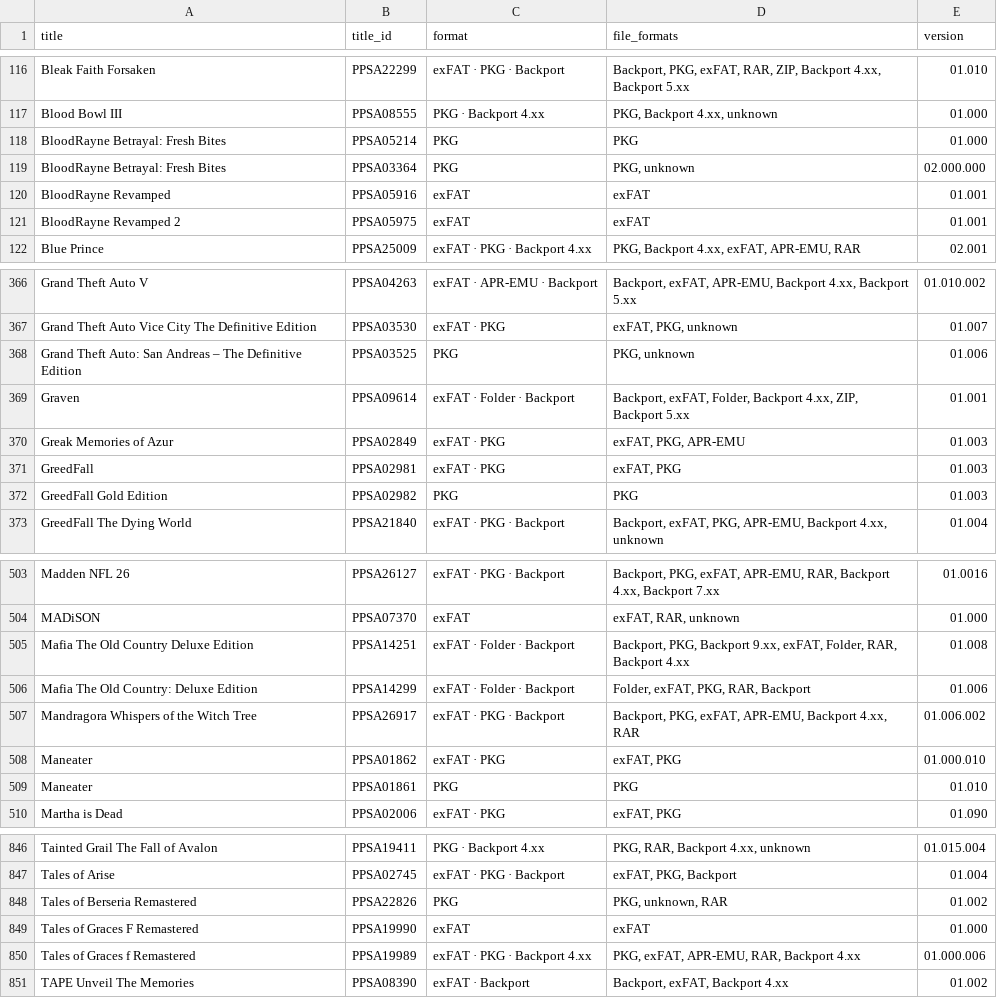
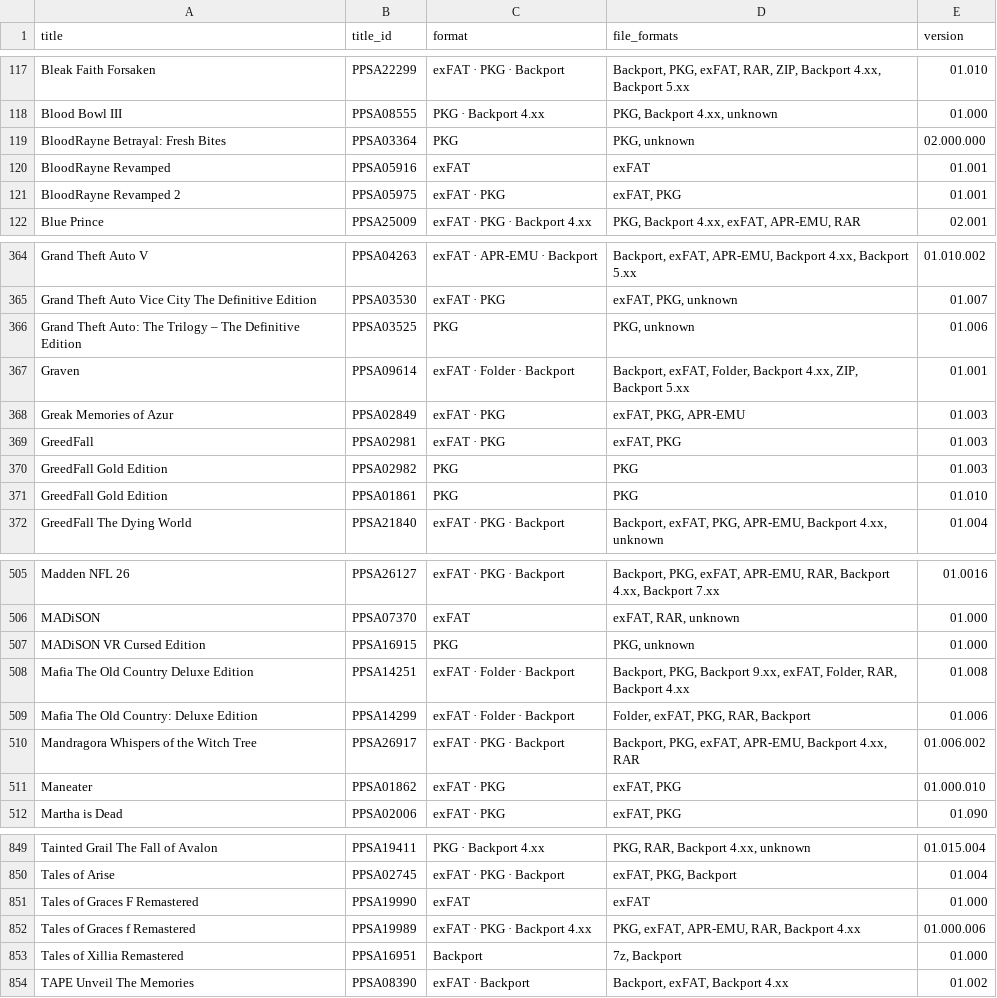
Before and after one commit to Jamzi94/catalog-V2, a CSV file: games-list.csv, drawn as a sheet; only a part is shown, gaps mark what is left out; the diff covers the shown part only.

```diff
--- a/games-list.csv
+++ b/games-list.csv
@@ -117,6 +118,5 @@ Bleak Faith Forsaken,PPSA22299,exFAT · PKG · Backport,"Backport, PKG, exFAT, R
 Blood Bowl III,PPSA08555,PKG · Backport 4.xx,"PKG, Backport 4.xx, unknown",01.000
-BloodRayne Betrayal: Fresh Bites,PPSA05214,PKG,PKG,01.000
 BloodRayne Betrayal: Fresh Bites,PPSA03364,PKG,"PKG, unknown",02.000.000
 BloodRayne Revamped,PPSA05916,exFAT,exFAT,01.001
-BloodRayne Revamped 2,PPSA05975,exFAT,exFAT,01.001
+BloodRayne Revamped 2,PPSA05975,exFAT · PKG,"exFAT, PKG",01.001
 Blue Prince,PPSA25009,exFAT · PKG · Backport 4.xx,"PKG, Backport 4.xx, exFAT, APR-EMU, RAR",02.001
@@ -367,3 +365,3 @@ Grand Theft Auto V,PPSA04263,exFAT · APR-EMU · Backport,"Backport, exFAT, APR-
 Grand Theft Auto Vice City The Definitive Edition,PPSA03530,exFAT · PKG,"exFAT, PKG, unknown",01.007
-Grand Theft Auto: San Andreas – The Definitive Edition,PPSA03525,PKG,"PKG, unknown",01.006
+Grand Theft Auto: The Trilogy – The Definitive Edition,PPSA03525,PKG,"PKG, unknown",01.006
 Graven,PPSA09614,exFAT · Folder · Backport,"Backport, exFAT, Folder, Backport 4.xx, ZIP, Backport 5.xx",01.001
@@ -372,2 +370,3 @@ GreedFall,PPSA02981,exFAT · PKG,"exFAT, PKG",01.003
 GreedFall Gold Edition,PPSA02982,PKG,PKG,01.003
+GreedFall Gold Edition,PPSA01861,PKG,PKG,01.010
 GreedFall The Dying World,PPSA21840,exFAT · PKG · Backport,"Backport, exFAT, PKG, APR-EMU, Backport 4.xx, unknown",01.004
@@ -504,2 +506,3 @@ Madden NFL 26,PPSA26127,exFAT · PKG · Backport,"Backport, PKG, exFAT, APR-EMU,
 MADiSON,PPSA07370,exFAT,"exFAT, RAR, unknown",01.000
+MADiSON VR Cursed Edition,PPSA16915,PKG,"PKG, unknown",01.000
 Mafia The Old Country Deluxe Edition,PPSA14251,exFAT · Folder · Backport,"Backport, PKG, Backport 9.xx, exFAT, Folder, RAR, Backport 4.xx",01.008
@@ -508,3 +511,2 @@ Mandragora Whispers of the Witch Tree,PPSA26917,exFAT · PKG · Backport,"Backpo
 Maneater,PPSA01862,exFAT · PKG,"exFAT, PKG",01.000.010
-Maneater,PPSA01861,PKG,PKG,01.010
 Martha is Dead,PPSA02006,exFAT · PKG,"exFAT, PKG",01.090
@@ -847,5 +850,5 @@ Tainted Grail The Fall of Avalon,PPSA19411,PKG · Backport 4.xx,"PKG, RAR, Backp
 Tales of Arise,PPSA02745,exFAT · PKG · Backport,"exFAT, PKG, Backport",01.004
-Tales of Berseria Remastered,PPSA22826,PKG,"PKG, unknown, RAR",01.002
 Tales of Graces F Remastered,PPSA19990,exFAT,exFAT,01.000
 Tales of Graces f Remastered,PPSA19989,exFAT · PKG · Backport 4.xx,"PKG, exFAT, APR-EMU, RAR, Backport 4.xx",01.000.006
+Tales of Xillia Remastered,PPSA16951,Backport,"7z, Backport",01.000
 TAPE Unveil The Memories,PPSA08390,exFAT · Backport,"Backport, exFAT, Backport 4.xx",01.002
```
Also changed, not shown: 17 added rows, 9 removed rows, 1 moved row and 22 edited cells elsewhere in this file, 7 other files.
